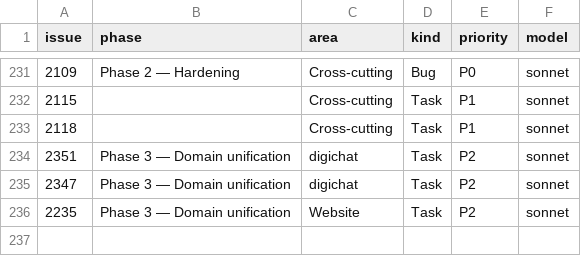
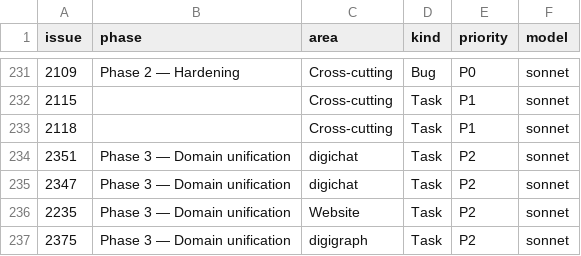
Before and after one commit to digithings-ai/digithings, a TSV file: scripts/project_fields.tsv, drawn as a sheet; only a part is shown, gaps mark what is left out; the diff names each change by its address in the sheet, - before the commit and + after, or states it on an @@ line.

```diff
--- a/scripts/project_fields.tsv
+++ b/scripts/project_fields.tsv
+row 237: 2375 | Phase 3 — Domain unification | digigraph | Task | P2 | sonnet
```
